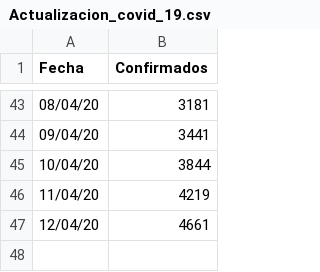
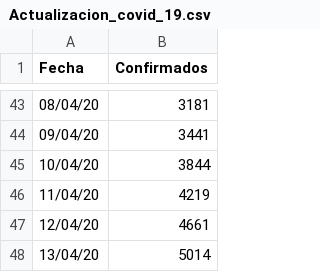
Before and after one commit to larrypb/SimCovid19, a CSV file: Actualizacion_covid_19.csv, drawn as a sheet; only a part is shown, gaps mark what is left out; the diff names each change by its address in the sheet, - before the commit and + after, or states it on an @@ line.

```diff
--- a/Actualizacion_covid_19.csv
+++ b/Actualizacion_covid_19.csv
+row 48: 13/04/20 | 5014
```
Also changed, not shown: 1 other file.
